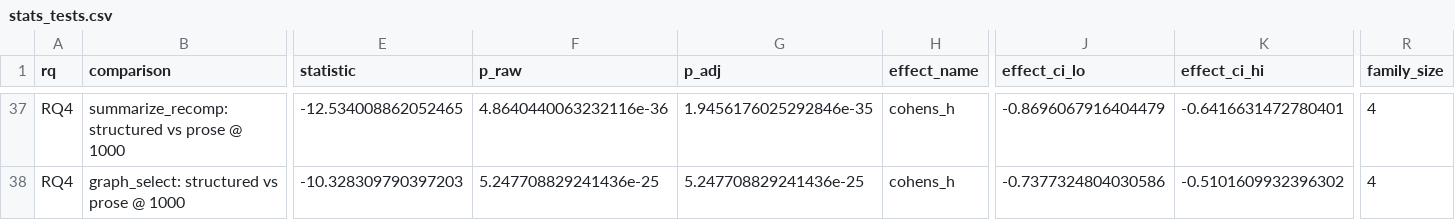
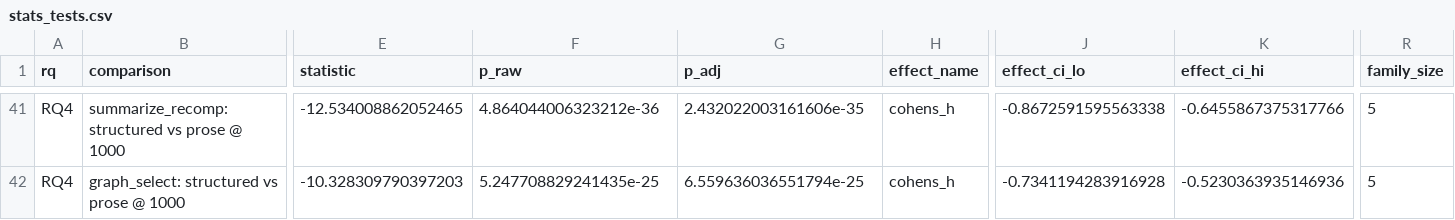
Before and after one commit to esmaeil-abedi-dev/rag-token-budget, a CSV file: outputs/stats_tests.csv, drawn as a sheet; only a part is shown, gaps mark what is left out; addresses are those after the commit; the diff covers the shown part only; the diff names each change by its address in the sheet, - before the commit and + after, or states it on an @@ line.

```diff
--- a/outputs/stats_tests.csv
+++ b/outputs/stats_tests.csv
-F41 (p_raw): 4.8640440063232116e-36
+F41 (p_raw): 4.864044006323212e-36
-G41 (p_adj): 1.9456176025292846e-35
+G41 (p_adj): 2.432022003161606e-35
-J41 (effect_ci_lo): -0.8696067916404479
+J41 (effect_ci_lo): -0.8672591595563338
-K41 (effect_ci_hi): -0.6416631472780401
+K41 (effect_ci_hi): -0.6455867375317766
-R41:R42 (family_size): 4
+R41:R42 (family_size): 5
-F42 (p_raw): 5.247708829241436e-25
+F42 (p_raw): 5.247708829241435e-25
-G42 (p_adj): 5.247708829241436e-25
+G42 (p_adj): 6.559636036551794e-25
-J42 (effect_ci_lo): -0.7377324804030586
+J42 (effect_ci_lo): -0.7341194283916928
-K42 (effect_ci_hi): -0.5101609932396302
+K42 (effect_ci_hi): -0.5230363935146936
```
Also changed, not shown: 4 added rows and 57 edited cells elsewhere in this file, outputs/graph_confound_checks.csv, outputs/preliminary_results.csv, 18 other files.
